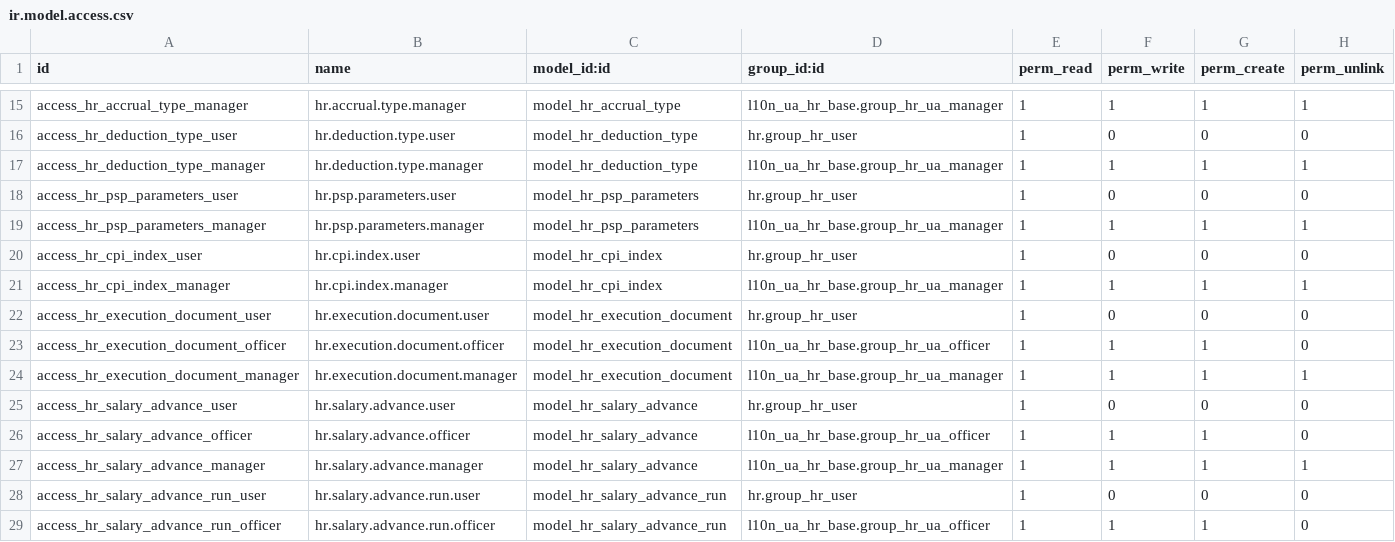
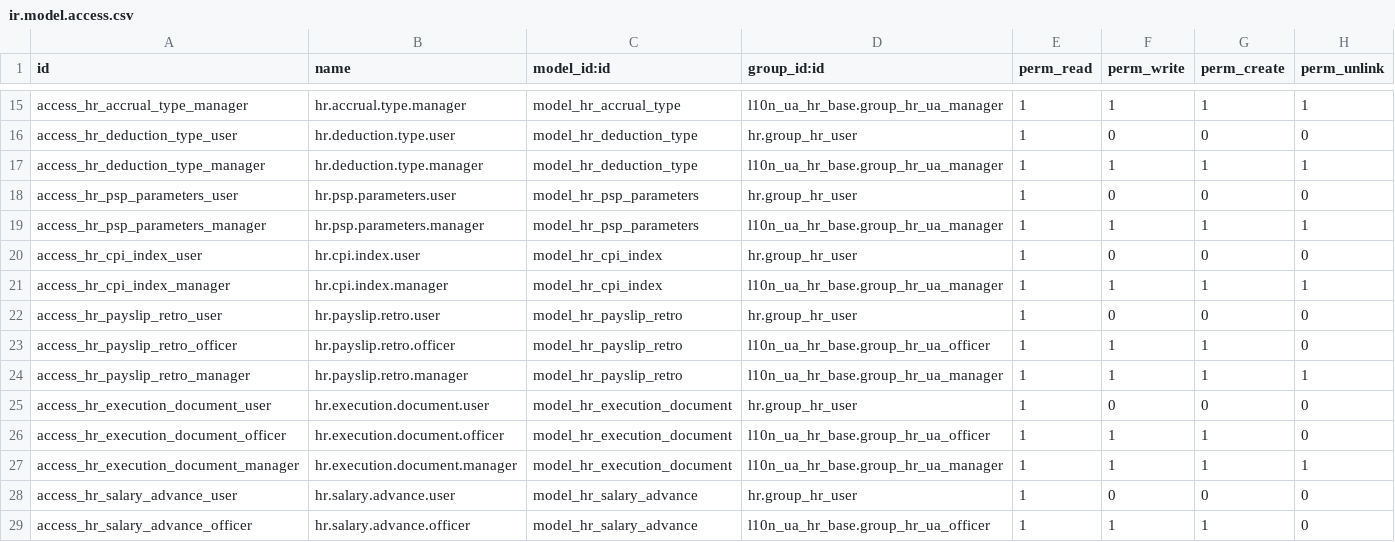
Before and after one commit to ForcePushAndPray/l10n_ua, a CSV file: l10n_ua_hr_salary/security/ir.model.access.csv, drawn as a sheet; only a part is shown, gaps mark what is left out; the shorter side is filled out with more unchanged rows.

```diff
--- a/l10n_ua_hr_salary/security/ir.model.access.csv
+++ b/l10n_ua_hr_salary/security/ir.model.access.csv
@@ -21,2 +21,5 @@ access_hr_cpi_index_user,hr.cpi.index.user,model_hr_cpi_index,hr.group_hr_user,1
 access_hr_cpi_index_manager,hr.cpi.index.manager,model_hr_cpi_index,l10n_ua_hr_base.group_hr_ua_manager,1,1,1,1
+access_hr_payslip_retro_user,hr.payslip.retro.user,model_hr_payslip_retro,hr.group_hr_user,1,0,0,0
+access_hr_payslip_retro_officer,hr.payslip.retro.officer,model_hr_payslip_retro,l10n_ua_hr_base.group_hr_ua_officer,1,1,1,0
+access_hr_payslip_retro_manager,hr.payslip.retro.manager,model_hr_payslip_retro,l10n_ua_hr_base.group_hr_ua_manager,1,1,1,1
 access_hr_execution_document_user,hr.execution.document.user,model_hr_execution_document,hr.group_hr_user,1,0,0,0
```
Also changed, not shown: 7 other files.
